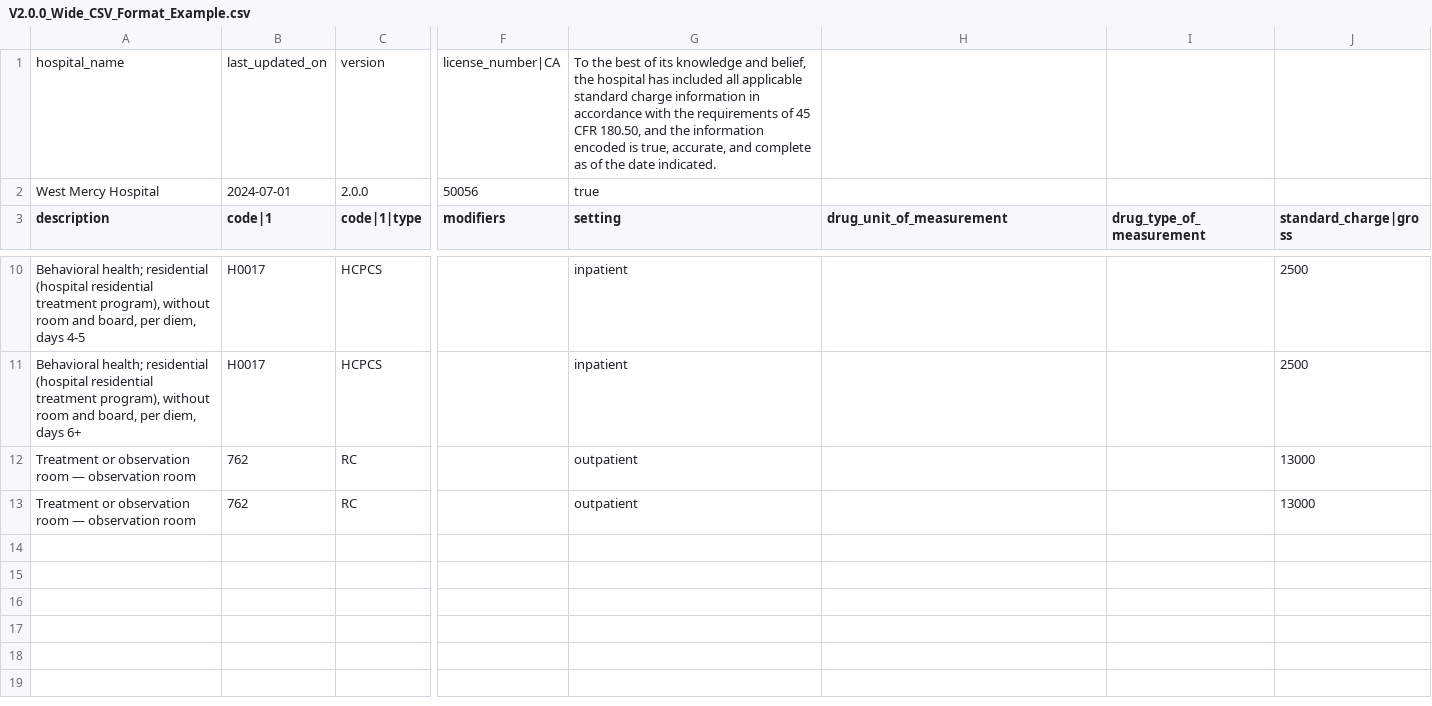
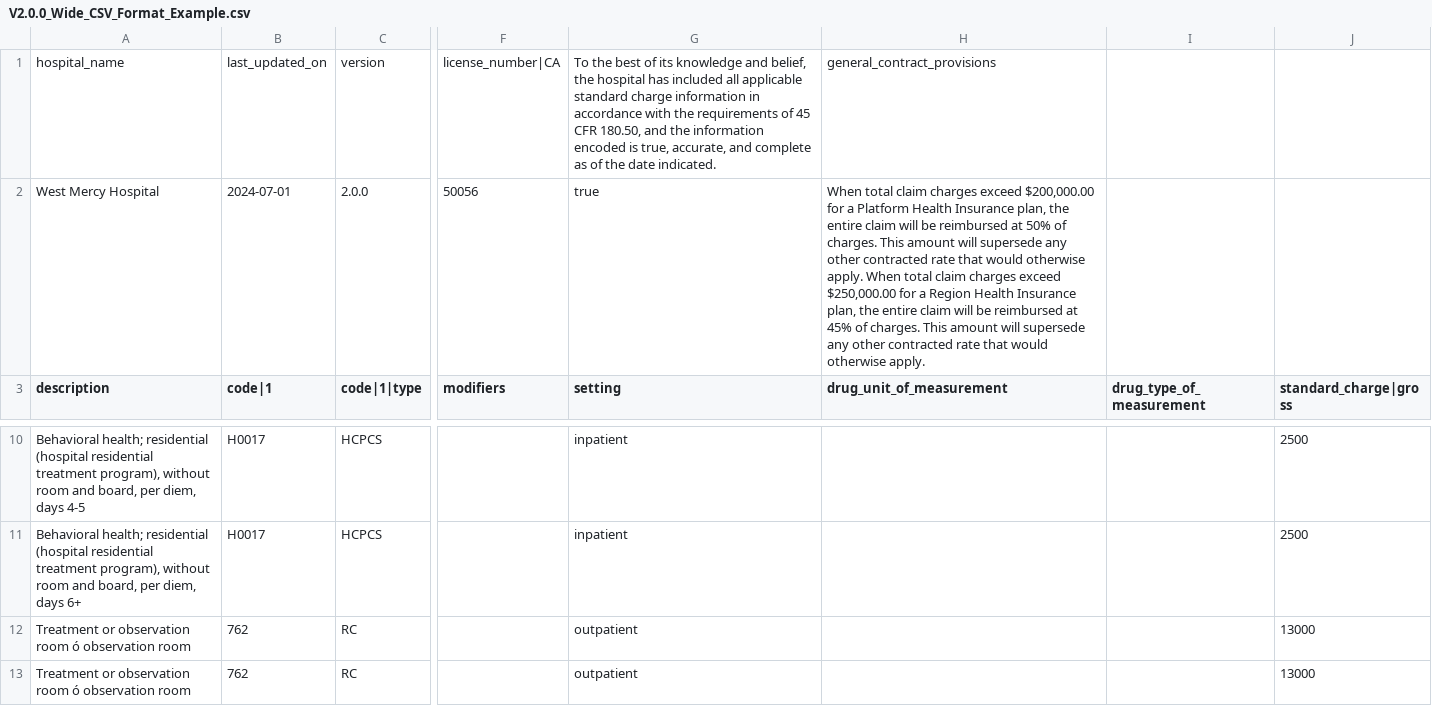
Before and after one commit to CMSgov/hospital-price-transparency, a CSV file: examples/CSV/Wide Format Examples/V2.0.0_Wide_CSV_Format_Example.csv, drawn as a sheet; only a part is shown, gaps mark what is left out; the diff covers the shown part only; the diff names each change by its address in the sheet, - before the commit and + after, or states it on an @@ line.

```diff
--- a/examples/CSV/Wide Format Examples/V2.0.0_Wide_CSV_Format_Example.csv
+++ b/examples/CSV/Wide Format Examples/V2.0.0_Wide_CSV_Format_Example.csv
-H1 (drug_unit_of_measurement): (empty)
+H1 (drug_unit_of_measurement): general_contract_provisions
-H2 (drug_unit_of_measurement): (empty)
+H2 (drug_unit_of_measurement): When total claim charges exceed $200,000.00 for a Platform Health Insurance plan, the entire claim will be reimbursed at 50% of charges. This amount will supersede any other contracted rate that would otherwise apply. When total claim charges exceed $250,000.00 for a Region Health Insurance plan, the entire claim will be reimbursed at 45% of charges. This amount will supersede any other contracted rate that would otherwise apply.
-A12:A13 (description): …observation room — observation room
+A12:A13 (description): …observation room ó observation room
```
Also changed, not shown: 1 added row elsewhere in this file, examples/CSV/Tall Format Examples/V2.0.0_Tall_CSV_Format_Example.csv, 2 other files.
